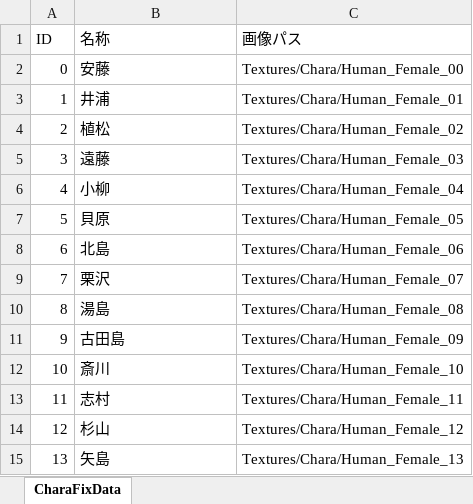
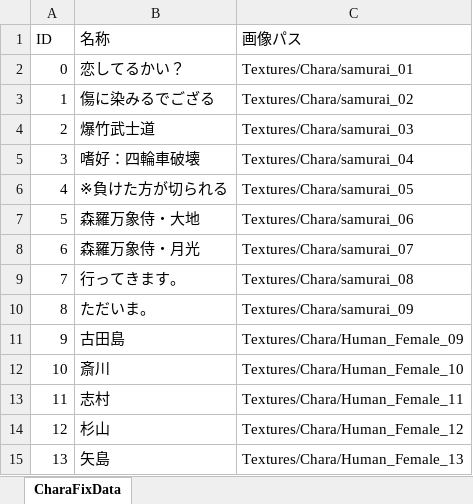
Before and after one commit to saito96/JJC_ActiveLearning_2023_9gatsu_30, an Excel workbook: Etc/FixData/FixData.xlsm, sheet CharaFixData, drawn as a sheet; only a part is shown; values as stored, in another font and other column widths than the file's, no borders; charts and pictures not drawn; the diff names each change by its address in the sheet, - before the commit and + after, or states it on an @@ line.

Commit message:
samurai ver.2

```diff
--- a/Etc/FixData/FixData.xlsm (sheet CharaFixData)
+++ b/Etc/FixData/FixData.xlsm (sheet CharaFixData)
-B2 (名称): 安藤
+B2 (名称): 恋してるかい？
-C2 (画像パス): Textures/Chara/Human_Female_00
+C2 (画像パス): Textures/Chara/samurai_01
-B3 (名称): 井浦
+B3 (名称): 傷に染みるでござる
-C3 (画像パス): Textures/Chara/Human_Female_01
+C3 (画像パス): Textures/Chara/samurai_02
-B4 (名称): 植松
+B4 (名称): 爆竹武士道
-C4 (画像パス): Textures/Chara/Human_Female_02
+C4 (画像パス): Textures/Chara/samurai_03
-B5 (名称): 遠藤
+B5 (名称): 嗜好：四輪車破壊
-C5 (画像パス): Textures/Chara/Human_Female_03
+C5 (画像パス): Textures/Chara/samurai_04
-B6 (名称): 小柳
+B6 (名称): ※負けた方が切られる
-C6 (画像パス): Textures/Chara/Human_Female_04
+C6 (画像パス): Textures/Chara/samurai_05
-B7 (名称): 貝原
+B7 (名称): 森羅万象侍・大地
-C7 (画像パス): Textures/Chara/Human_Female_05
+C7 (画像パス): Textures/Chara/samurai_06
-B8 (名称): 北島
+B8 (名称): 森羅万象侍・月光
-C8 (画像パス): Textures/Chara/Human_Female_06
+C8 (画像パス): Textures/Chara/samurai_07
-B9 (名称): 栗沢
+B9 (名称): 行ってきます。
-C9 (画像パス): Textures/Chara/Human_Female_07
+C9 (画像パス): Textures/Chara/samurai_08
-B10 (名称): 湯島
+B10 (名称): ただいま。
-C10 (画像パス): Textures/Chara/Human_Female_08
+C10 (画像パス): Textures/Chara/samurai_09
```
Also changed, not shown: 52 other files.
